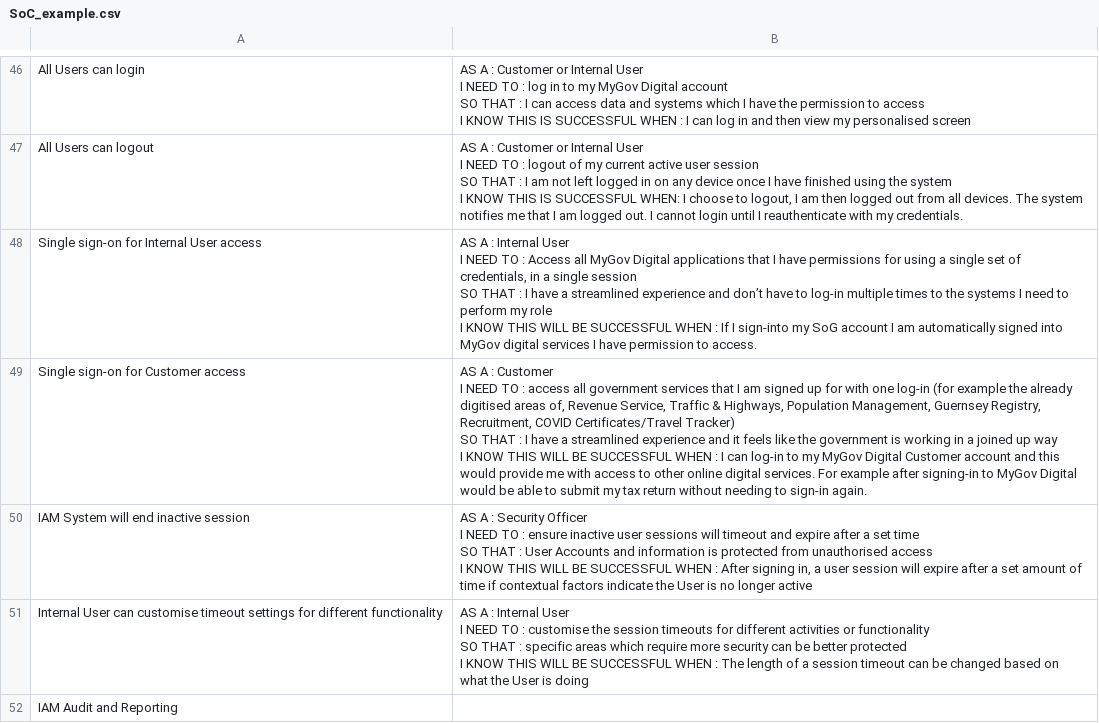
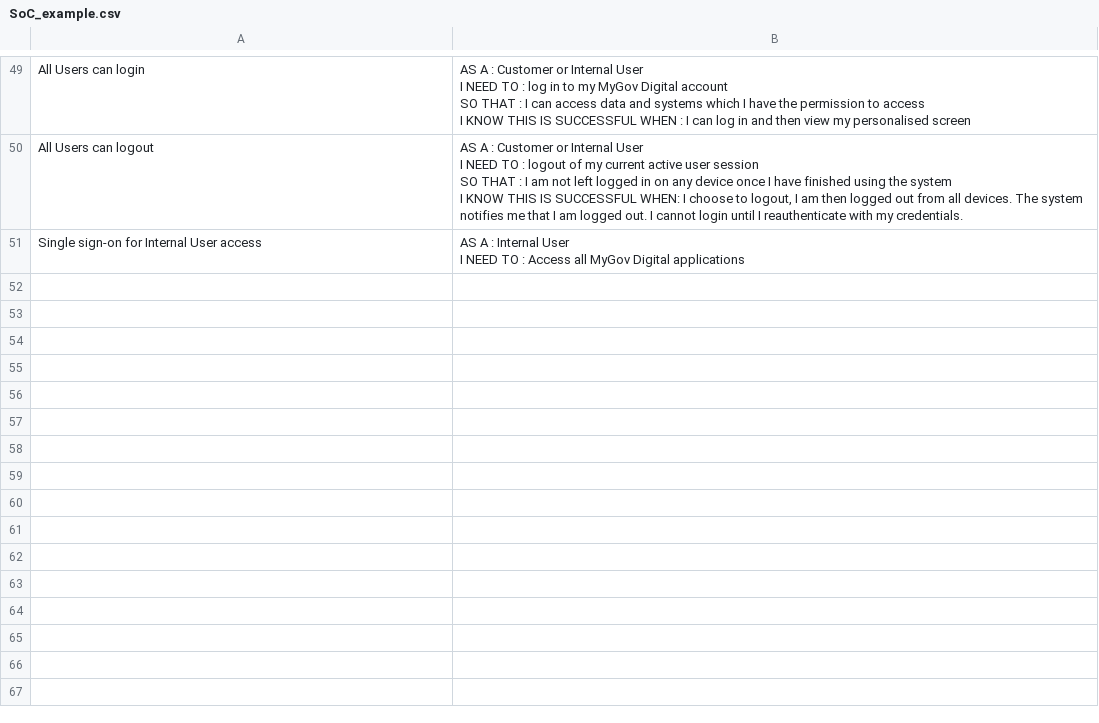
Before and after one commit to abgusar/SoC_test, a CSV file: SoC_example.csv, drawn as a sheet; only a part is shown, gaps mark what is left out; the diff covers the shown part only.

Commit message:
Update SoC_example.csv

```diff
--- a/SoC_example.csv
+++ b/SoC_example.csv
@@ -293,30 +296,4 @@ SO THAT : I am not left logged in on any device once I have finished using the s
 I KNOW THIS IS SUCCESSFUL WHEN: I choose to logout, I am then logged out from all devices. The system notifies me that I am logged out. I cannot login until I reauthenticate with my credentials."
-Single sign-on for Internal User access;"AS A : Internal User
-
-I NEED TO : Access all MyGov Digital applications that I have permissions for using a single set of credentials, in a single session
-
-SO THAT : I have a streamlined experience and don’t have to log-in multiple times to the systems I need to perform my role
-
-I KNOW THIS WILL BE SUCCESSFUL WHEN : If I sign-into my SoG account I am automatically signed into MyGov digital services I have permission to access. "
-Single sign-on for Customer access;"AS A : Customer
-
-I NEED TO : access all government services that I am signed up for with one log-in (for example the already digitised areas of, Revenue Service, Traffic & Highways, Population Management, Guernsey Registry, Recruitment, COVID Certificates/Travel Tracker)
-
-SO THAT :  I have a streamlined experience and it feels like the government is working in a joined up way
-
-I KNOW THIS WILL BE SUCCESSFUL WHEN : I can log-in to my MyGov Digital Customer account and this would provide me with access to other online digital services. For example after signing-in to MyGov Digital would be able to submit my tax return without needing to sign-in again. "
-IAM System will end inactive session;"AS A : Security Officer
-
-I NEED TO : ensure inactive user sessions will timeout and expire after a set time
-
-SO THAT : User Accounts and information is protected from unauthorised access
-
-I KNOW THIS WILL BE SUCCESSFUL WHEN : After signing in, a user session will expire after a set amount of time if contextual factors indicate the User is no longer active  "
-Internal User can customise timeout settings for different functionality;"AS A : Internal User
-
-I NEED TO : customise the session timeouts for different activities or functionality
-
-SO THAT : specific areas which require more security can be better protected
-
-I KNOW THIS WILL BE SUCCESSFUL WHEN : The length of a session timeout can be changed based on what the User is doing"
-IAM Audit and Reporting;
+Single sign-on for Internal User access;"AS A : Internal User
+
+I NEED TO : Access all MyGov Digital applications
```
Also changed, not shown: 3 added rows and 5 removed rows elsewhere in this file.
